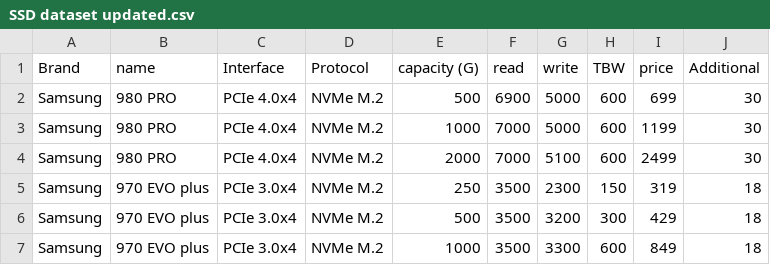
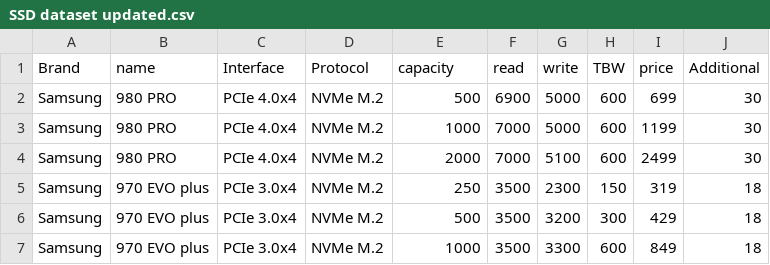
Before and after one commit to Kingsterrck/learnDatSci, a CSV file: datasets/SSD dataset updated.csv, drawn as a sheet; only a part is shown.

```diff
--- a/datasets/SSD dataset updated.csv
+++ b/datasets/SSD dataset updated.csv
@@ -1,2 +1,2 @@
-Brand,name,Interface,Protocol,capacity (G),read,write,TBW,price,Additional
+Brand,name,Interface,Protocol,capacity,read,write,TBW,price,Additional
 Samsung,980 PRO,PCIe 4.0x4,NVMe M.2,500,6900,5000,600,699,30
```
Also changed, not shown: 2 other files.
